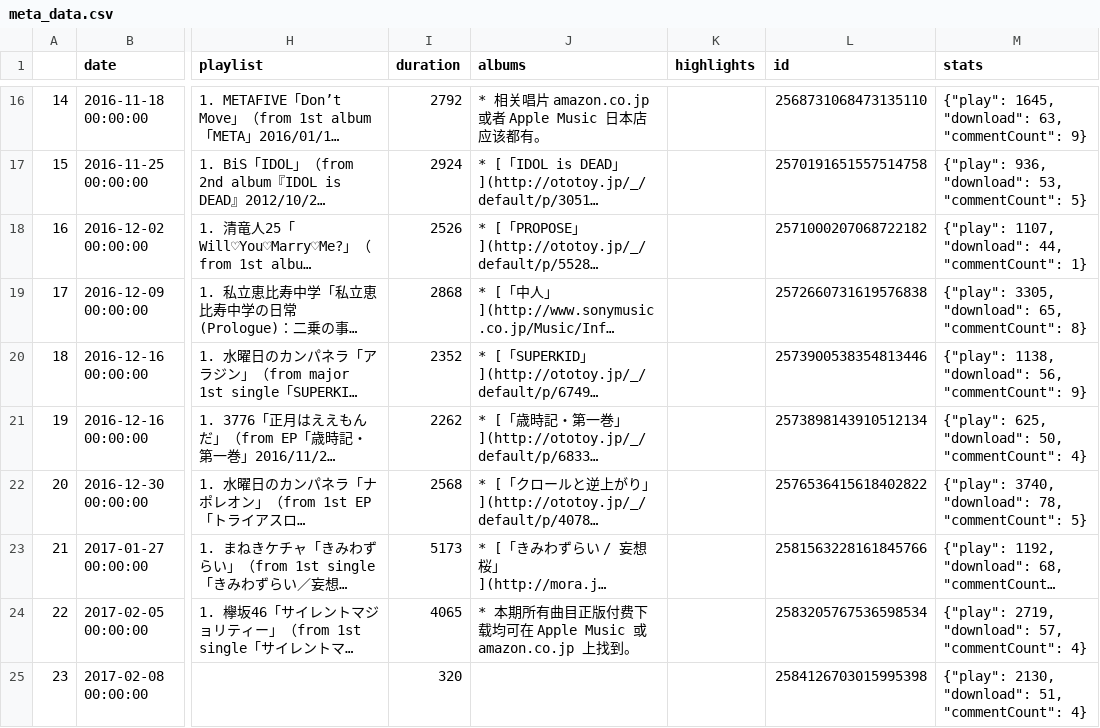
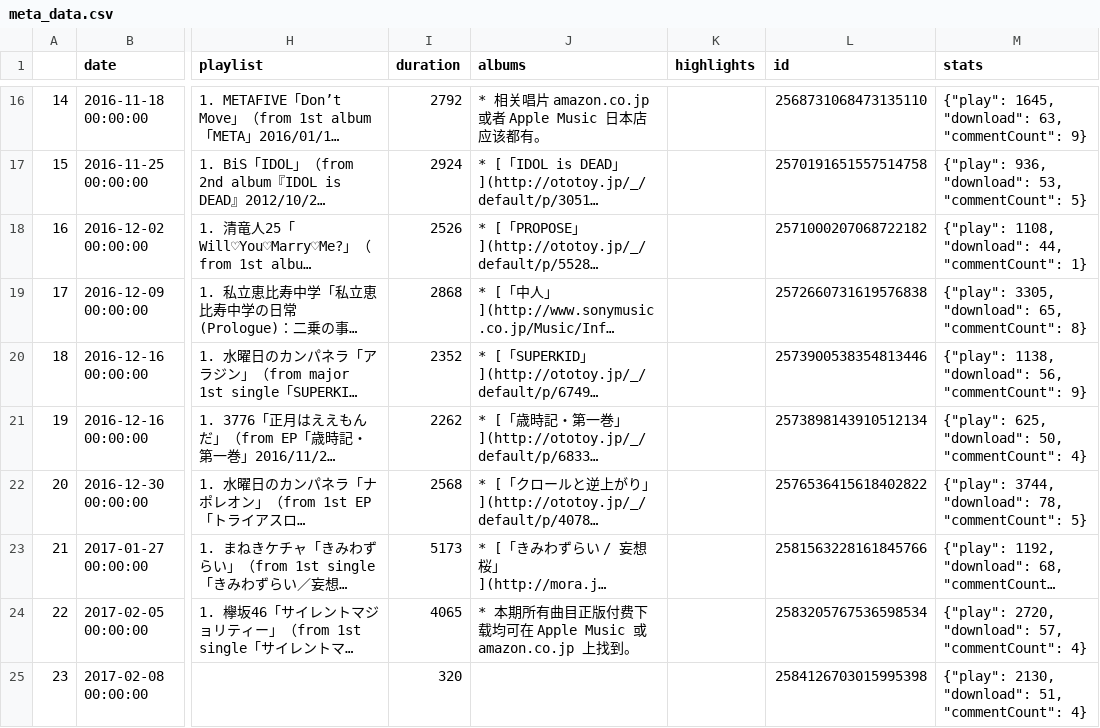
Before and after one commit to IvanWoo/subjpop.github.io, a CSV file: _data/meta_data.csv, drawn as a sheet; only a part is shown, gaps mark what is left out; long unchanged cells end in …; the diff covers the shown part only; the diff names each change by its address in the sheet, - before the commit and + after, or states it on an @@ line.

```diff
--- a/_data/meta_data.csv
+++ b/_data/meta_data.csv
-M18 (stats): {"play": 1107, "download": 44,…
+M18 (stats): {"play": 1108, "download": 44,…
-M22 (stats): {"play": 3740, "download": 78,…
+M22 (stats): {"play": 3744, "download": 78,…
-M24 (stats): {"play": 2719, "download": 57,…
+M24 (stats): {"play": 2720, "download": 57,…
```
Also changed, not shown: 25 edited cells elsewhere in this file, 4 other files.
